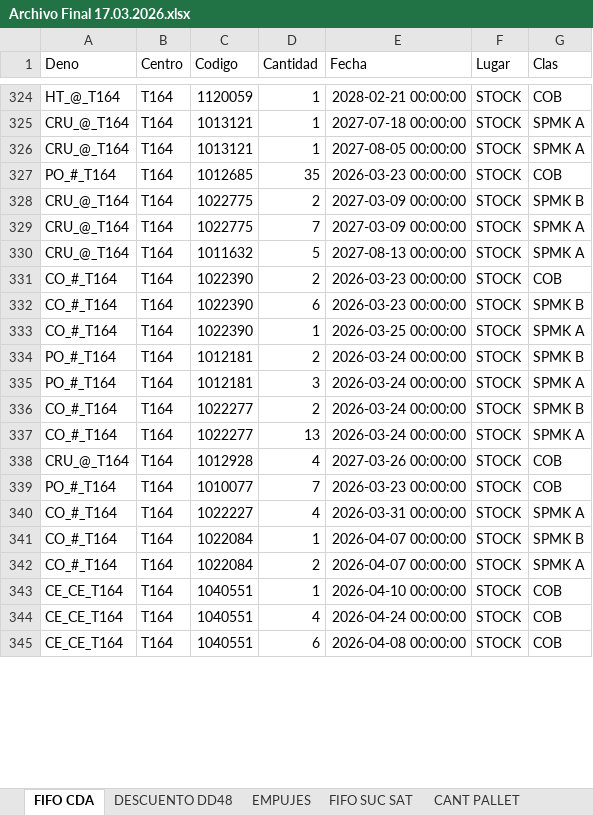
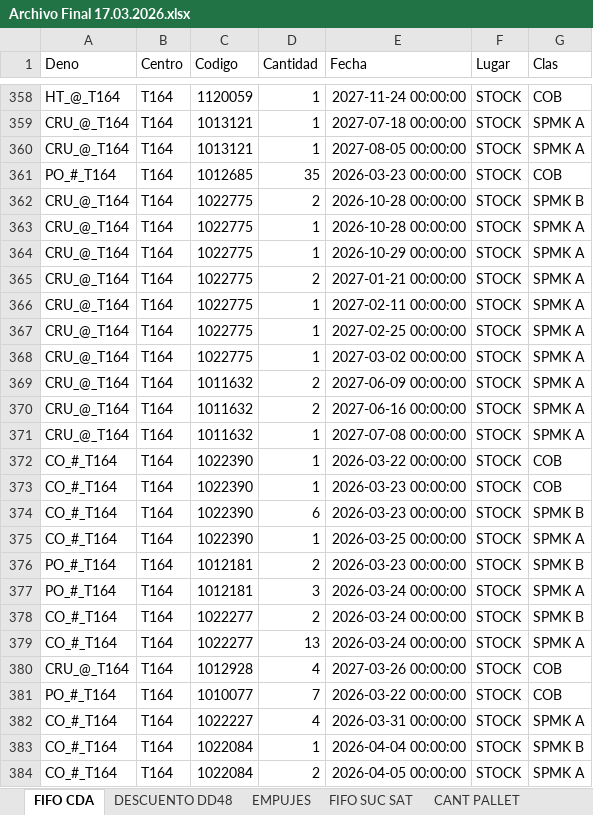
Before and after one commit to badulake178/Codigo-Python, an Excel workbook: FIFO/Archivo Final 17.03.2026.xlsx, sheet FIFO CDA, drawn as a sheet; only a part is shown, gaps mark what is left out; values as stored, in another font and other column widths than the file's, no borders; removed rows and columns are numbered as before the commit, all else as after; the diff covers the shown part only; the diff names each change by its address in the sheet, - before the commit and + after, or states it on an @@ line.

```diff
--- a/FIFO/Archivo Final 17.03.2026.xlsx (sheet FIFO CDA)
+++ b/FIFO/Archivo Final 17.03.2026.xlsx (sheet FIFO CDA)
-E358 (Fecha): 2028-02-21 00:00:00
+E358 (Fecha): 2027-11-24 00:00:00
-E362 (Fecha): 2027-03-09 00:00:00
+E362 (Fecha): 2026-10-28 00:00:00
+row 363: CRU_@_T164 | T164 | 1022775 | 1 | 2026-10-28 00:00:00 | STOCK | SPMK A
+row 364: CRU_@_T164 | T164 | 1022775 | 1 | 2026-10-29 00:00:00 | STOCK | SPMK A
+row 365: CRU_@_T164 | T164 | 1022775 | 2 | 2027-01-21 00:00:00 | STOCK | SPMK A
+row 366: CRU_@_T164 | T164 | 1022775 | 1 | 2027-02-11 00:00:00 | STOCK | SPMK A
+row 367: CRU_@_T164 | T164 | 1022775 | 1 | 2027-02-25 00:00:00 | STOCK | SPMK A
-D368 (Cantidad): 7
+D368 (Cantidad): 1
-E368 (Fecha): 2027-03-09 00:00:00
+E368 (Fecha): 2027-03-02 00:00:00
+row 369: CRU_@_T164 | T164 | 1011632 | 2 | 2027-06-09 00:00:00 | STOCK | SPMK A
-D370 (Cantidad): 5
+D370 (Cantidad): 2
-E370 (Fecha): 2027-08-13 00:00:00
+E370 (Fecha): 2027-06-16 00:00:00
+row 371: CRU_@_T164 | T164 | 1011632 | 1 | 2027-07-08 00:00:00 | STOCK | SPMK A
+row 372: CO_#_T164 | T164 | 1022390 | 1 | 2026-03-22 00:00:00 | STOCK | COB
-D373 (Cantidad): 2
+D373 (Cantidad): 1
-E376 (Fecha): 2026-03-24 00:00:00
+E376 (Fecha): 2026-03-23 00:00:00
-E381 (Fecha): 2026-03-23 00:00:00
+E381 (Fecha): 2026-03-22 00:00:00
-E383 (Fecha): 2026-04-07 00:00:00
+E383 (Fecha): 2026-04-04 00:00:00
-E384 (Fecha): 2026-04-07 00:00:00
+E384 (Fecha): 2026-04-05 00:00:00
-row 343: CE_CE_T164 | T164 | 1040551 | 1 | 2026-04-10 00:00:00 | STOCK | COB
-row 344: CE_CE_T164 | T164 | 1040551 | 4 | 2026-04-24 00:00:00 | STOCK | COB
-row 345: CE_CE_T164 | T164 | 1040551 | 6 | 2026-04-08 00:00:00 | STOCK | COB
```
Also changed, not shown: 64 added rows, 19 removed rows, 1 moved row and 260 edited cells elsewhere in this sheet, sheet EMPUJES, sheet DESCUENTO DD48, sheet CANT PALLET, 2 other files.
